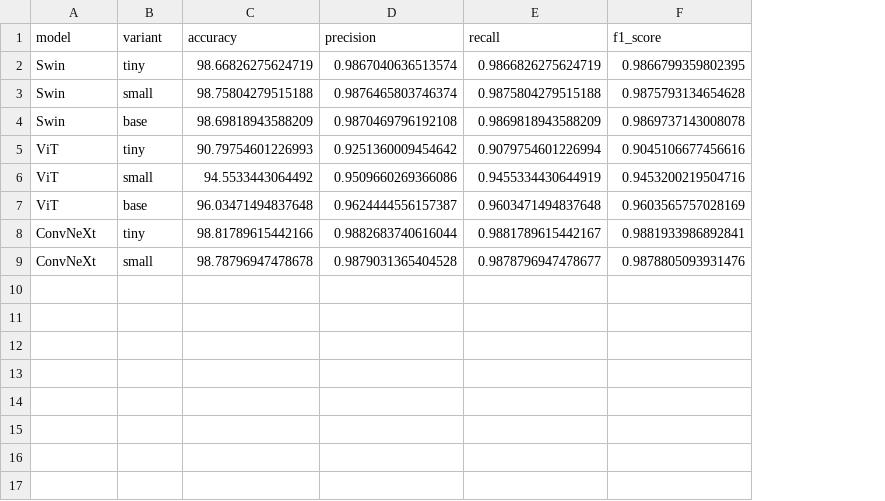
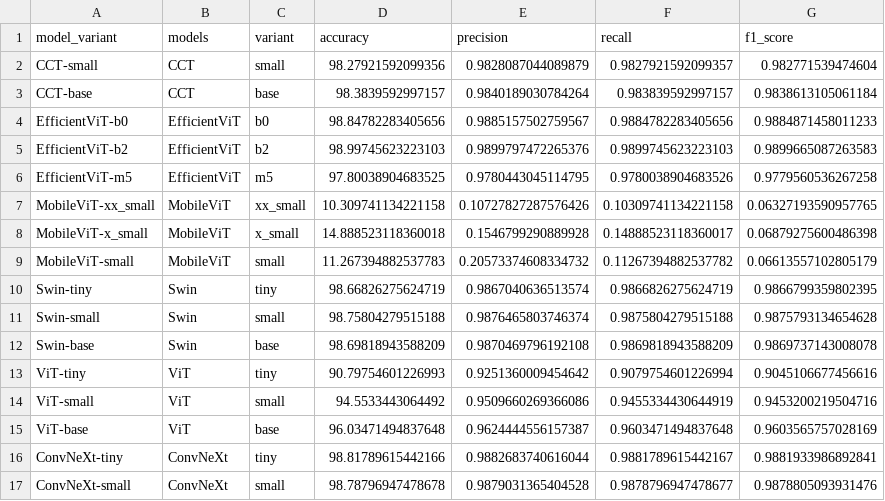
Before and after one commit to Nishan-Charlie/ViT-RoT, a CSV file: outputs_test/summaries/test_metrics_all_models.csv, drawn as a sheet; addresses are those after the commit; the diff names each change by its address in the sheet, - before the commit and + after, or states it on an @@ line.

```diff
--- a/outputs_test/summaries/test_metrics_all_models.csv
+++ b/outputs_test/summaries/test_metrics_all_models.csv
+column A (model_variant), rows 10-17: Swin-tiny | Swin-small | Swin-base | ViT-tiny | ViT-small | ViT-base | ConvNeXt-tiny | ConvNeXt-small
-B1: model
+B1: models
+row 2: CCT-small | CCT | small | 98.27921592099356 | 0.9828087044089879 | 0.9827921592099357 | 0.982771539474604
+row 3: CCT-base | CCT | base | 98.3839592997157 | 0.9840189030784264 | 0.983839592997157 | 0.9838613105061184
+row 4: EfficientViT-b0 | EfficientViT | b0 | 98.84782283405656 | 0.9885157502759567 | 0.9884782283405656 | 0.9884871458011233
+row 5: EfficientViT-b2 | EfficientViT | b2 | 98.99745623223103 | 0.9899797472265376 | 0.9899745623223103 | 0.9899665087263583
+row 6: EfficientViT-m5 | EfficientViT | m5 | 97.80038904683525 | 0.9780443045114795 | 0.9780038904683526 | 0.9779560536267258
+row 7: MobileViT-xx_small | MobileViT | xx_small | 10.309741134221158 | 0.10727827287576426 | 0.10309741134221158 | 0.06327193590957765
+row 8: MobileViT-x_small | MobileViT | x_small | 14.888523118360018 | 0.1546799290889928 | 0.14888523118360017 | 0.06879275600486398
+row 9: MobileViT-small | MobileViT | small | 11.267394882537783 | 0.20573374608334732 | 0.11267394882537782 | 0.06613557102805179
```
Also changed, not shown: outputs_mobilevit/summaries/epoch_summary_x_small.csv, outputs_mobilevit/summaries/epoch_summary_xx_small.csv, 42 other files.
